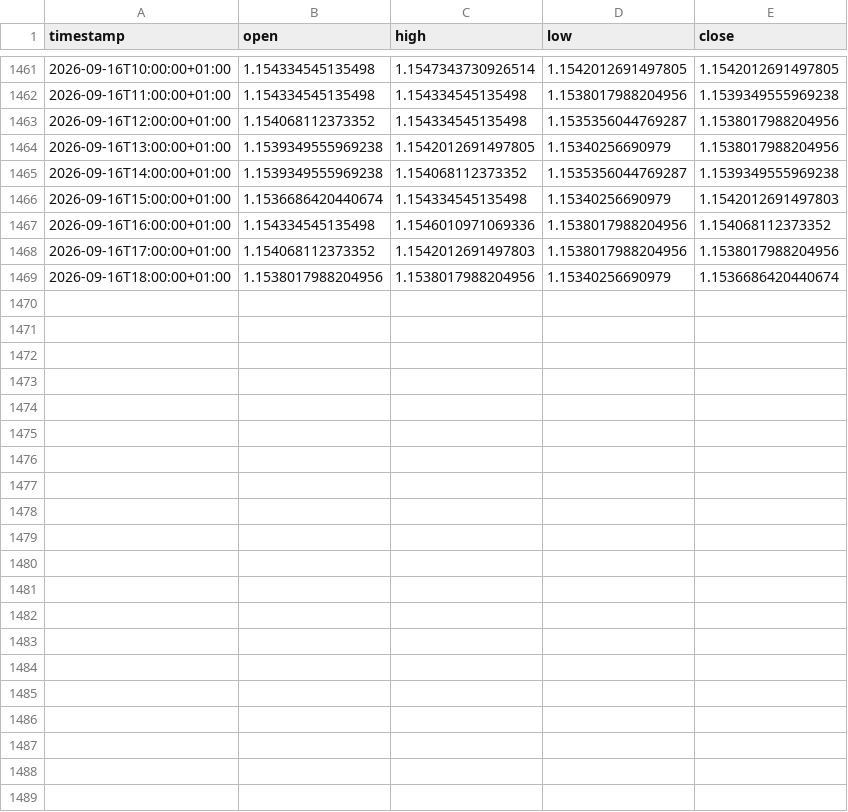
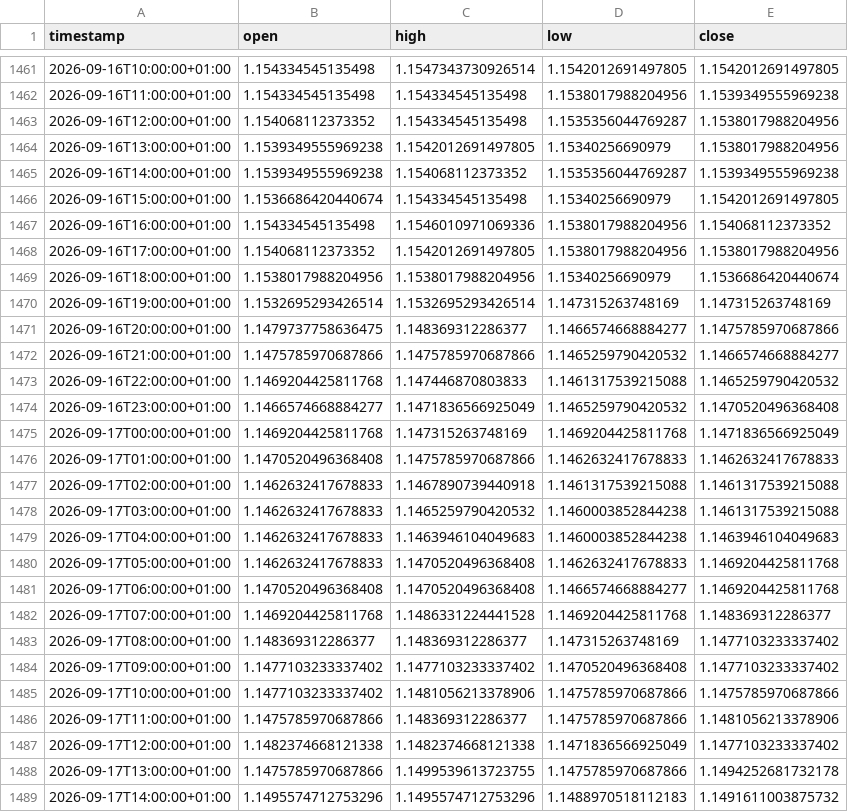
Before and after one commit to daniel17857-web/tide-paper-trader, a CSV file: data/fx_EURUSD_1h.csv, drawn as a sheet; only a part is shown, gaps mark what is left out.

```diff
--- a/data/fx_EURUSD_1h.csv
+++ b/data/fx_EURUSD_1h.csv
@@ -1465,5 +1465,25 @@ timestamp,open,high,low,close
 2026-09-16T14:00:00+01:00,1.1539349555969238,1.154068112373352,1.1535356044769287,1.1539349555969238
-2026-09-16T15:00:00+01:00,1.1536686420440674,1.154334545135498,1.15340256690979,1.1542012691497803
+2026-09-16T15:00:00+01:00,1.1536686420440674,1.154334545135498,1.15340256690979,1.1542012691497805
 2026-09-16T16:00:00+01:00,1.154334545135498,1.1546010971069336,1.1538017988204956,1.154068112373352
-2026-09-16T17:00:00+01:00,1.154068112373352,1.1542012691497803,1.1538017988204956,1.1538017988204956
+2026-09-16T17:00:00+01:00,1.154068112373352,1.1542012691497805,1.1538017988204956,1.1538017988204956
 2026-09-16T18:00:00+01:00,1.1538017988204956,1.1538017988204956,1.15340256690979,1.1536686420440674
+2026-09-16T19:00:00+01:00,1.1532695293426514,1.1532695293426514,1.147315263748169,1.147315263748169
+2026-09-16T20:00:00+01:00,1.1479737758636475,1.148369312286377,1.1466574668884277,1.1475785970687866
+2026-09-16T21:00:00+01:00,1.1475785970687866,1.1475785970687866,1.1465259790420532,1.1466574668884277
+2026-09-16T22:00:00+01:00,1.1469204425811768,1.147446870803833,1.1461317539215088,1.1465259790420532
+2026-09-16T23:00:00+01:00,1.1466574668884277,1.1471836566925049,1.1465259790420532,1.1470520496368408
+2026-09-17T00:00:00+01:00,1.1469204425811768,1.147315263748169,1.1469204425811768,1.1471836566925049
+2026-09-17T01:00:00+01:00,1.1470520496368408,1.1475785970687866,1.1462632417678833,1.1462632417678833
+2026-09-17T02:00:00+01:00,1.1462632417678833,1.1467890739440918,1.1461317539215088,1.1461317539215088
+2026-09-17T03:00:00+01:00,1.1462632417678833,1.1465259790420532,1.1460003852844238,1.1461317539215088
+2026-09-17T04:00:00+01:00,1.1462632417678833,1.1463946104049683,1.1460003852844238,1.1463946104049683
+2026-09-17T05:00:00+01:00,1.1462632417678833,1.1470520496368408,1.1462632417678833,1.1469204425811768
+2026-09-17T06:00:00+01:00,1.1470520496368408,1.1470520496368408,1.1466574668884277,1.1469204425811768
+2026-09-17T07:00:00+01:00,1.1469204425811768,1.1486331224441528,1.1469204425811768,1.148369312286377
+2026-09-17T08:00:00+01:00,1.148369312286377,1.148369312286377,1.147315263748169,1.1477103233337402
+2026-09-17T09:00:00+01:00,1.1477103233337402,1.1477103233337402,1.1470520496368408,1.1477103233337402
+2026-09-17T10:00:00+01:00,1.1477103233337402,1.1481056213378906,1.1475785970687866,1.1475785970687866
+2026-09-17T11:00:00+01:00,1.1475785970687866,1.148369312286377,1.1475785970687866,1.1481056213378906
+2026-09-17T12:00:00+01:00,1.1482374668121338,1.1482374668121338,1.1471836566925049,1.1477103233337402
+2026-09-17T13:00:00+01:00,1.1475785970687866,1.1499539613723755,1.1475785970687866,1.1494252681732178
+2026-09-17T14:00:00+01:00,1.1495574712753296,1.1495574712753296,1.1488970518112183,1.1491611003875732
```
Also changed, not shown: data/fx_AUDUSD_1h.csv, data/fx_GBPUSD_1h.csv, 4 other files.
